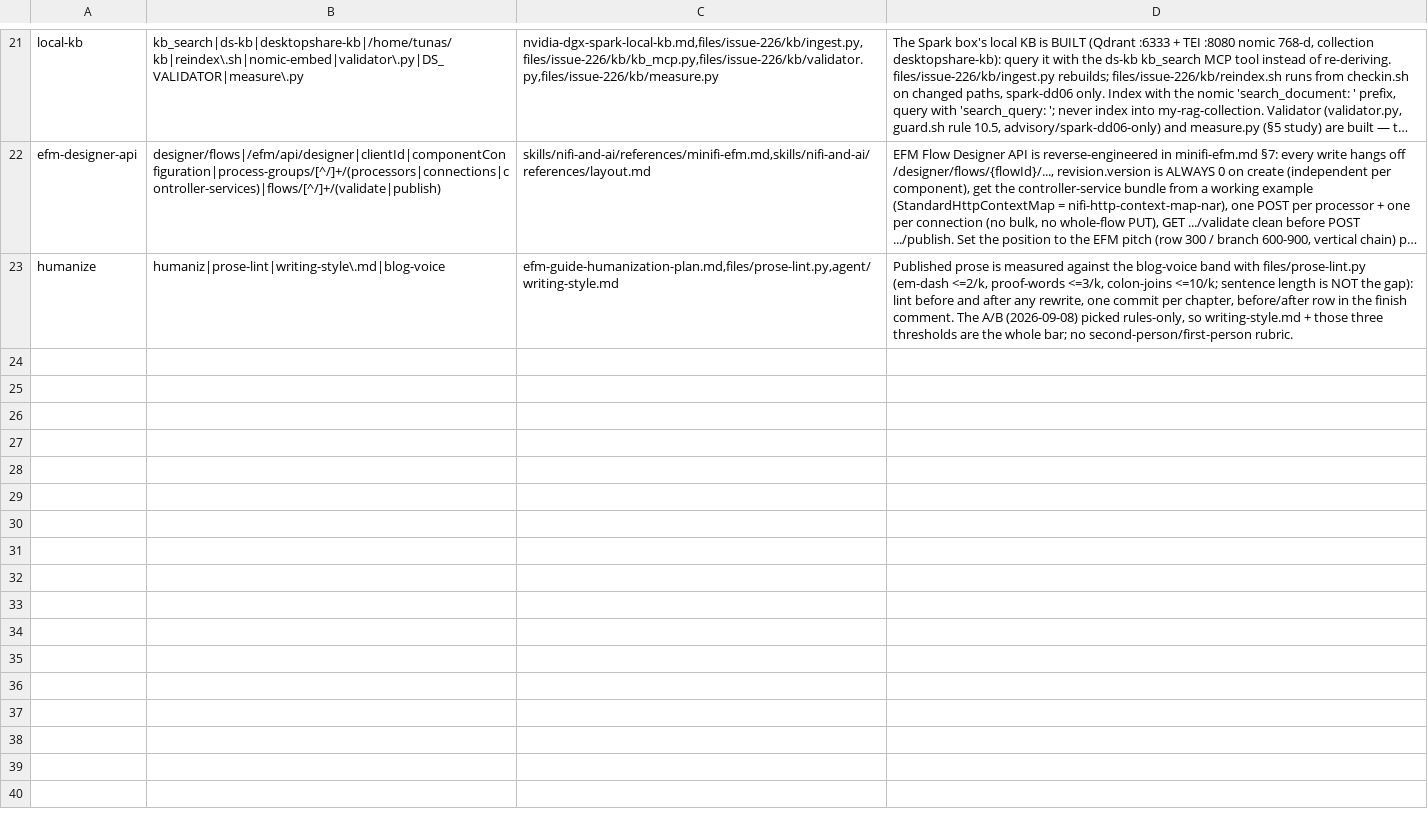
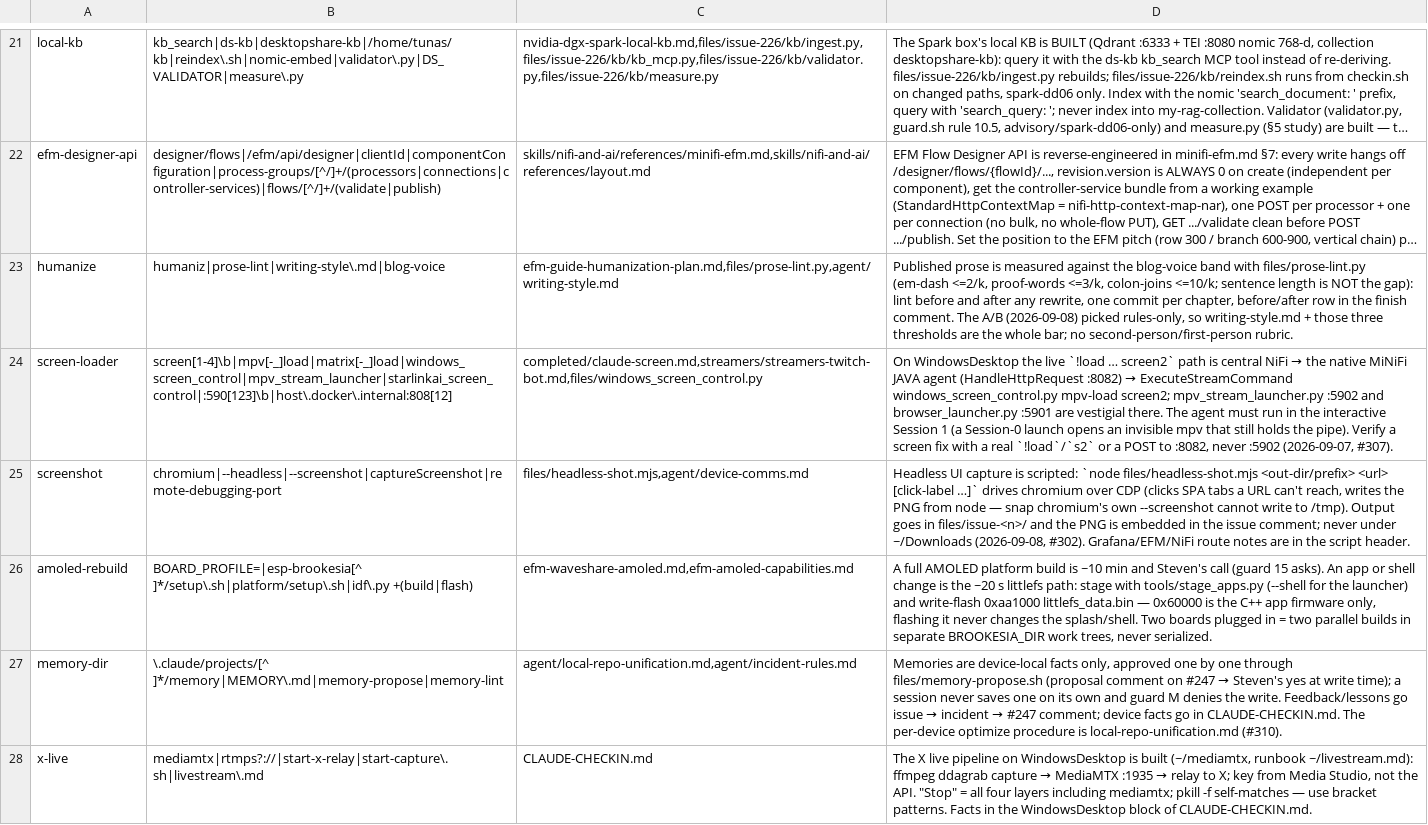
Before and after one commit to cldr-steven-matison/DesktopShare, a TSV file: agent/known-patterns.tsv, drawn as a sheet; only a part is shown, gaps mark what is left out; long unchanged cells end in …; the diff names each change by its address in the sheet, - before the commit and + after, or states it on an @@ line.

Commit message:
#310: memories are device-local facts only — canon, guard M/6/14/15/16, finish-check Stop hook, memory-propose + lint, ledger
Every memory write is now propose -> incident comment on #247 -> Steven's yes at
write time (guard rule M + files/memory-propose.sh). 14 memory-only rules promoted
into agent/ canon; WindowsDesktop silos 85->4, 9->0, 6->0 (files/issue-310/memory-ledger.md).
Guard 6 no longer auto-flips done or lets a self-close through; rule 14 denies an
issue body with unlinked repo names; rule 15 asks before a full AMOLED platform
build; rule 16 denies writes under ~/Downloads and friends; finish-check.sh blocks
a turn end while a pushed issue commit has no comment/review flip. 49/49 in
guard.test.sh. The 09-07 plan moves to completed/ as superseded.

```diff
--- a/agent/known-patterns.tsv
+++ b/agent/known-patterns.tsv
+row 24: screen-loader | screen[1-4]\b|mpv[-_]load|matrix[-_]load|windows_screen_control|mpv_stream_launcher|starlinkai_screen_control|:590[123]\b|host\.docker\.internal:808[12] | completed/claude-screen.md,streamers/streamers-twitch-bot.md,files/windows_screen_control.py | On WindowsDesktop the live `!load … screen2` path is central NiFi → the native MiNiFi JAVA agent (HandleHttpRequest :8082) → ExecuteStreamCommand windows_screen_control.py mpv-load screen2; mpv_stream_launcher.py :5902 and browser_launcher.py :5901 are vestigial there. The agent must run in the interactive Session 1 (a Session-0 launch opens an invisible mpv that still holds the pipe). Verify a screen fix with a real `!load`/`s2` or a POST to :8082, never :5902 (2026-09-07, #307).
+row 25: screenshot | chromium|--headless|--screenshot|captureScreenshot|remote-debugging-port | files/headless-shot.mjs,agent/device-comms.md | Headless UI capture is scripted: `node files/headless-shot.mjs <out-dir/prefix> <url> [click-label …]` drives chromium over CDP (clicks SPA tabs a URL can't reach, writes the PNG from node — snap chromium's own --screenshot cannot write to /tmp). Output goes in files/issue-<n>/ and the PNG is embedded in the issue comment; never under ~/Downloads (2026-09-08, #302). Grafana/EFM/NiFi route notes are in the script header.
+row 26: amoled-rebuild | BOARD_PROFILE=|esp-brookesia[^ ]*/setup\.sh|platform/setup\.sh|idf\.py +(build|flash) | efm-waveshare-amoled.md,efm-amoled-capabilities.md | A full AMOLED platform build is ~10 min and Steven's call (guard 15 asks). An app or shell change is the ~20 s littlefs path: stage with tools/stage_apps.py (--shell for the launcher) and write-flash 0xaa1000 littlefs_data.bin — 0x60000 is the C++ app firmware only, flashing it never changes the splash/shell. Two boards plugged in = two parallel builds in separate BROOKESIA_DIR work trees, never serialized.
+row 27: memory-dir | \.claude/projects/[^ ]*/memory|MEMORY\.md|memory-propose|memory-lint | agent/local-repo-unification.md,agent/incident-rules.md | Memories are device-local facts only, approved one by one through files/memory-propose.sh (proposal comment on #247 → Steven's yes at write time); a session never saves one on its own and guard M denies the write. Feedback/lessons go issue → incident → #247 comment; device facts go in CLAUDE-CHECKIN.md. The per-device optimize procedure is local-repo-unification.md (#310).
+row 28: x-live | mediamtx|rtmps?://|start-x-relay|start-capture\.sh|livestream\.md | CLAUDE-CHECKIN.md | The X live pipeline on WindowsDesktop is built (~/mediamtx, runbook ~/livestream.md): ffmpeg ddagrab capture → MediaMTX :1935 → relay to X; key from Media Studio, not the API. "Stop" = all four layers including mediamtx; pkill -f self-matches — use bracket patterns. Facts in the WindowsDesktop block of CLAUDE-CHECKIN.md.
```
Also changed, not shown: 19 other files.
